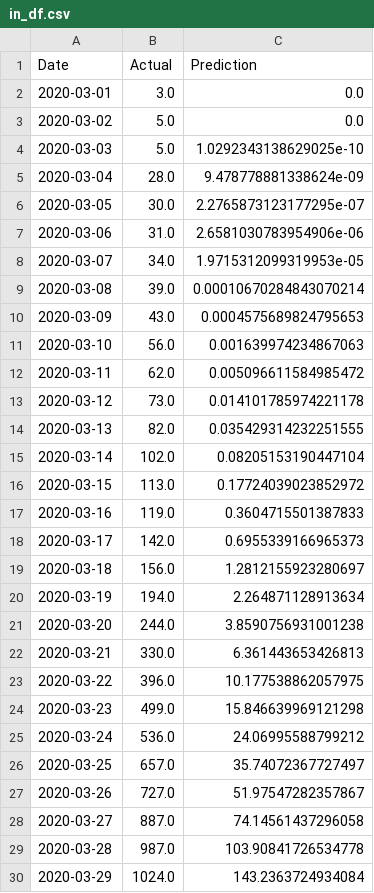
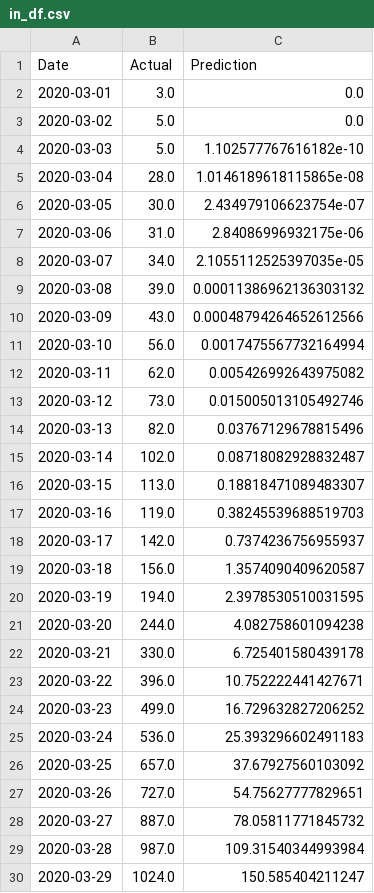
Before and after one commit to bosulliv/covid, a CSV file: data/processed/in_df.csv, drawn as a sheet; only a part is shown; the diff covers the shown part only.

```diff
--- a/data/processed/in_df.csv
+++ b/data/processed/in_df.csv
@@ -3,28 +3,28 @@ Date,Actual,Prediction
 2020-03-02,5.0,0.0
-2020-03-03,5.0,1.0292343138629025e-10
-2020-03-04,28.0,9.478778881338624e-09
-2020-03-05,30.0,2.2765873123177295e-07
-2020-03-06,31.0,2.6581030783954906e-06
-2020-03-07,34.0,1.9715312099319953e-05
-2020-03-08,39.0,0.00010670284843070214
-2020-03-09,43.0,0.0004575689824795653
-2020-03-10,56.0,0.001639974234867063
-2020-03-11,62.0,0.005096611584985472
-2020-03-12,73.0,0.014101785974221178
-2020-03-13,82.0,0.035429314232251555
-2020-03-14,102.0,0.08205153190447104
-2020-03-15,113.0,0.17724039023852972
-2020-03-16,119.0,0.3604715501387833
-2020-03-17,142.0,0.6955339166965373
-2020-03-18,156.0,1.2812155923280697
-2020-03-19,194.0,2.264871128913634
-2020-03-20,244.0,3.8590756931001238
-2020-03-21,330.0,6.361443653426813
-2020-03-22,396.0,10.177538862057975
-2020-03-23,499.0,15.846639969121298
-2020-03-24,536.0,24.06995588799212
-2020-03-25,657.0,35.74072367727497
-2020-03-26,727.0,51.97547282357867
-2020-03-27,887.0,74.14561437296058
-2020-03-28,987.0,103.90841726534778
-2020-03-29,1024.0,143.2363724934084
+2020-03-03,5.0,1.102577767616182e-10
+2020-03-04,28.0,1.0146189618115865e-08
+2020-03-05,30.0,2.434979106623754e-07
+2020-03-06,31.0,2.84086996932175e-06
+2020-03-07,34.0,2.1055112525397035e-05
+2020-03-08,39.0,0.00011386962136303132
+2020-03-09,43.0,0.00048794264652612566
+2020-03-10,56.0,0.0017475567732164994
+2020-03-11,62.0,0.005426992643975082
+2020-03-12,73.0,0.015005013105492746
+2020-03-13,82.0,0.03767129678815496
+2020-03-14,102.0,0.08718082928832487
+2020-03-15,113.0,0.18818471089483307
+2020-03-16,119.0,0.38245539688519703
+2020-03-17,142.0,0.7374236756955937
+2020-03-18,156.0,1.3574090409620587
+2020-03-19,194.0,2.3978530510031595
+2020-03-20,244.0,4.082758601094238
+2020-03-21,330.0,6.725401580439178
+2020-03-22,396.0,10.752222441427671
+2020-03-23,499.0,16.729632827206252
+2020-03-24,536.0,25.393296602491183
+2020-03-25,657.0,37.67927560103092
+2020-03-26,727.0,54.75627777829651
+2020-03-27,887.0,78.05811771845732
+2020-03-28,987.0,109.31540344993984
+2020-03-29,1024.0,150.585404211247
```
Also changed, not shown: 1 removed row and 149 edited cells elsewhere in this file, data/processed/de_df.csv, data/processed/dk_df.csv, 17 other files.
